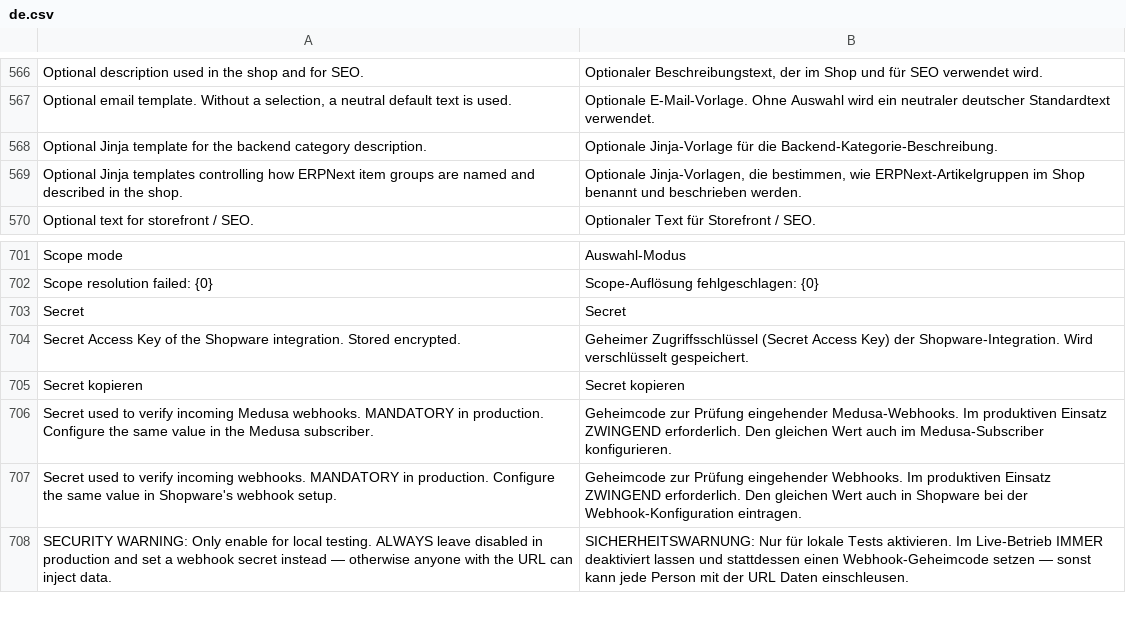
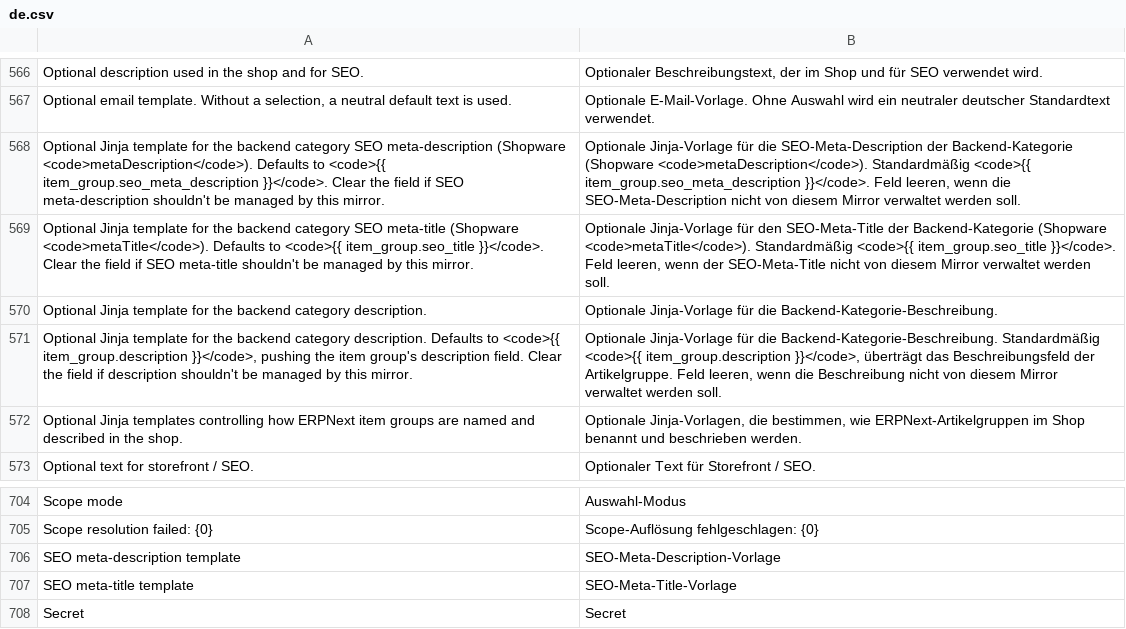
Before and after one commit to DrdotHouse2106/ecommerce_integrations, a CSV file: ecommerce_integrations/translations/de.csv, drawn as a sheet; only a part is shown, gaps mark what is left out; the shorter side is filled out with more unchanged rows; the diff names each change by its address in the sheet, - before the commit and + after, or states it on an @@ line.

```diff
--- a/ecommerce_integrations/translations/de.csv
+++ b/ecommerce_integrations/translations/de.csv
+row 568: Optional Jinja template for the backend category SEO meta-description (Shopware <code>metaDescription</code>). Defaults to <code>{{ item_group.seo_meta_description }}</code>. Clear the field if SEO meta-description shouldn't be managed by this mirror. | Optionale Jinja-Vorlage für die SEO-Meta-Description der Backend-Kategorie (Shopware <code>metaDescription</code>). Standardmäßig <code>{{ item_group.seo_meta_description }}</code>. Feld leeren, wenn die SEO-Meta-Description nicht von diesem Mirror verwaltet werden soll.
+row 569: Optional Jinja template for the backend category SEO meta-title (Shopware <code>metaTitle</code>). Defaults to <code>{{ item_group.seo_title }}</code>. Clear the field if SEO meta-title shouldn't be managed by this mirror. | Optionale Jinja-Vorlage für den SEO-Meta-Title der Backend-Kategorie (Shopware <code>metaTitle</code>). Standardmäßig <code>{{ item_group.seo_title }}</code>. Feld leeren, wenn der SEO-Meta-Title nicht von diesem Mirror verwaltet werden soll.
+row 571: Optional Jinja template for the backend category description. Defaults to <code>{{ item_group.description }}</code>, pushing the item group's description field. Clear the field if description shouldn't be managed by this mirror. | Optionale Jinja-Vorlage für die Backend-Kategorie-Beschreibung. Standardmäßig <code>{{ item_group.description }}</code>, überträgt das Beschreibungsfeld der Artikelgruppe. Feld leeren, wenn die Beschreibung nicht von diesem Mirror verwaltet werden soll.
+row 706: SEO meta-description template | SEO-Meta-Description-Vorlage
+row 707: SEO meta-title template | SEO-Meta-Title-Vorlage
```
Also changed, not shown: 1 other file.
